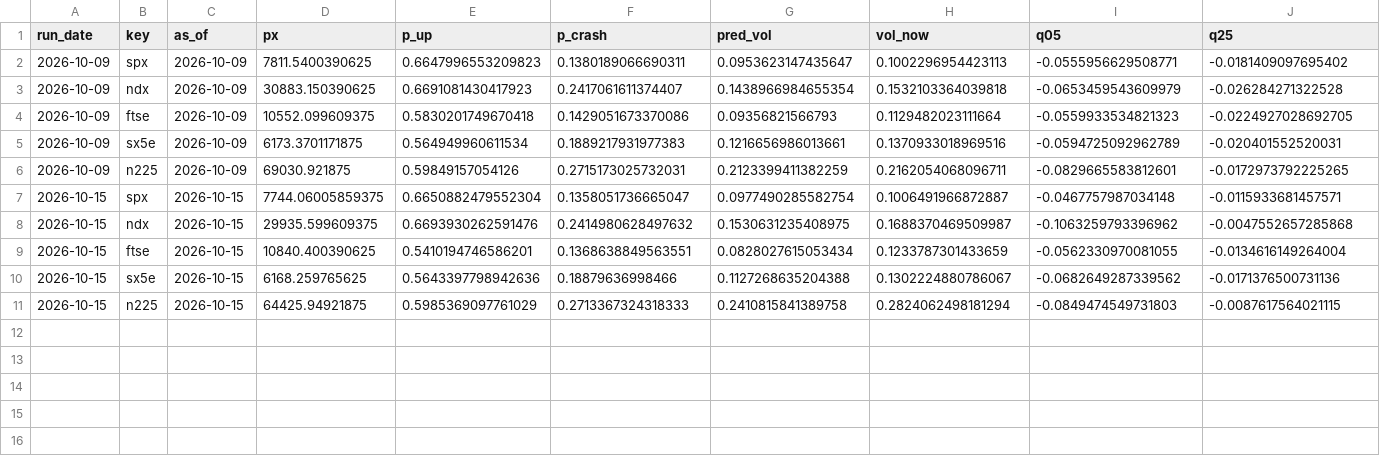
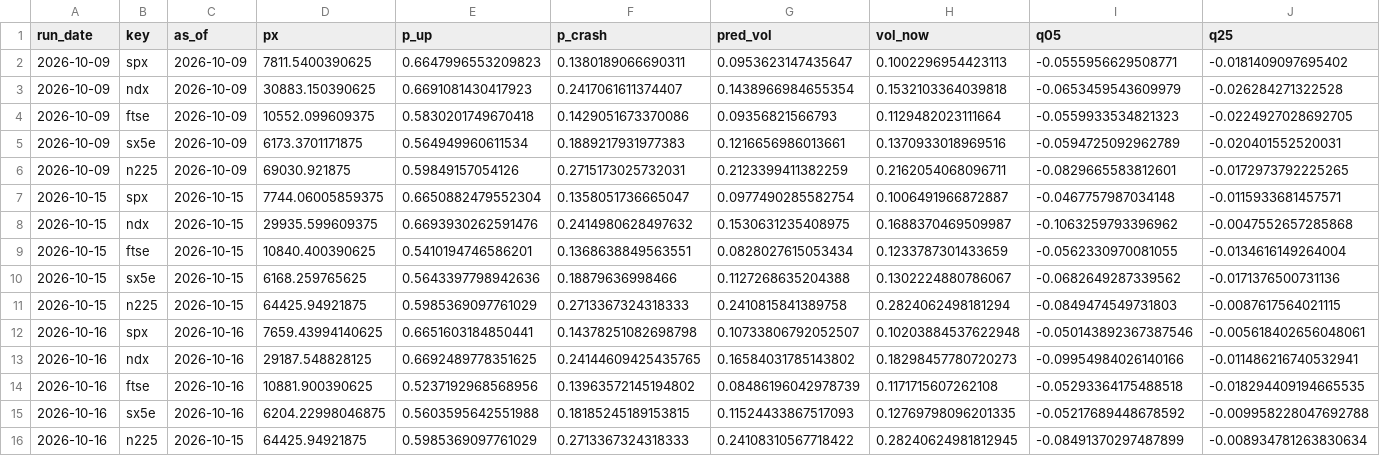
Before and after one commit to gpfr98ymd7-ctrl/market-signal-lab, a CSV file: data/log_markets.csv, drawn as a sheet; only a part is shown; rows hold the shown columns only; the diff names each change by its address in the sheet, - before the commit and + after, or states it on an @@ line.

```diff
--- a/data/log_markets.csv
+++ b/data/log_markets.csv
+row 12: 2026-10-16 | spx | 2026-10-16 | 7659.43994140625 | 0.6651603184850441 | 0.14378251082698798 | 0.10733806792052507 | 0.10203884537622948 | -0.050143892367387546 | -0.005618402656048061
+row 13: 2026-10-16 | ndx | 2026-10-16 | 29187.548828125 | 0.6692489778351625 | 0.24144609425435765 | 0.16584031785143802 | 0.18298457780720273 | -0.09954984026140166 | -0.011486216740532941
+row 14: 2026-10-16 | ftse | 2026-10-16 | 10881.900390625 | 0.5237192968568956 | 0.13963572145194802 | 0.08486196042978739 | 0.1171715607262108 | -0.05293364175488518 | -0.018294409194665535
+row 15: 2026-10-16 | sx5e | 2026-10-16 | 6204.22998046875 | 0.5603595642551988 | 0.18185245189153815 | 0.11524433867517093 | 0.12769798096201335 | -0.05217689448678592 | -0.009958228047692788
+row 16: 2026-10-16 | n225 | 2026-10-15 | 64425.94921875 | 0.5985369097761029 | 0.2713367324318333 | 0.24108310567718422 | 0.28240624981812945 | -0.08491370297487899 | -0.008934781263830634
```
Also changed, not shown: data/fundamentals.csv, data/log_stocks.csv, 2 other files.
